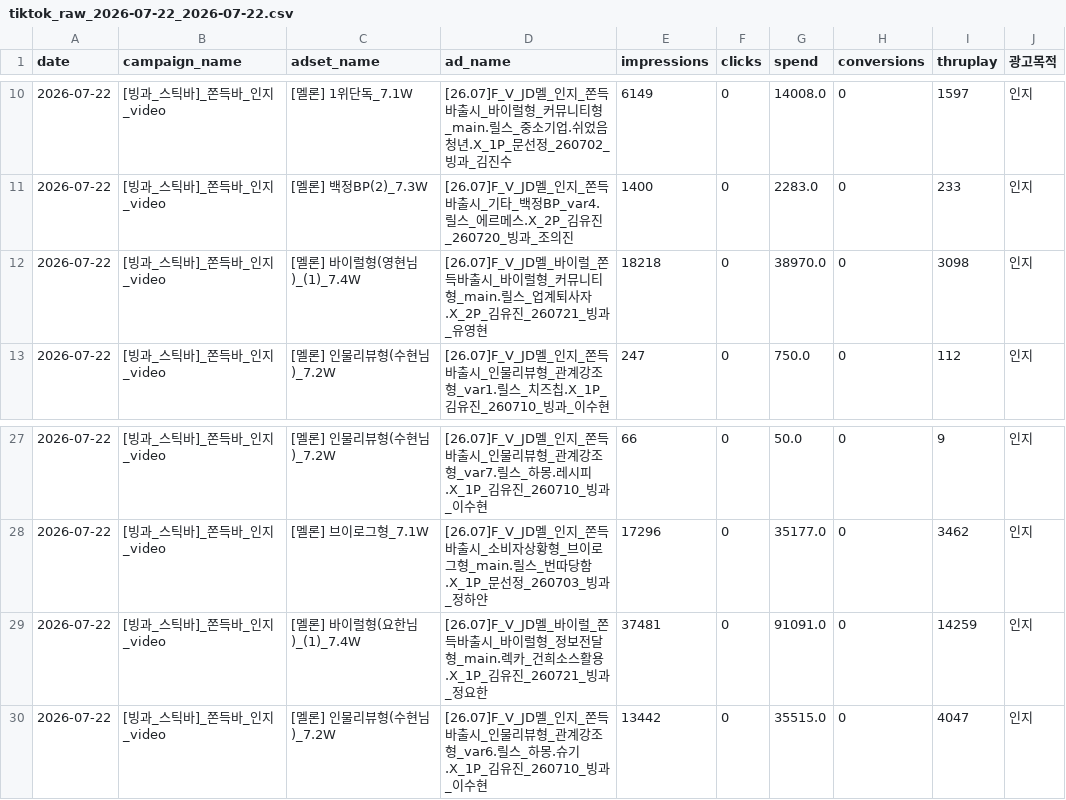
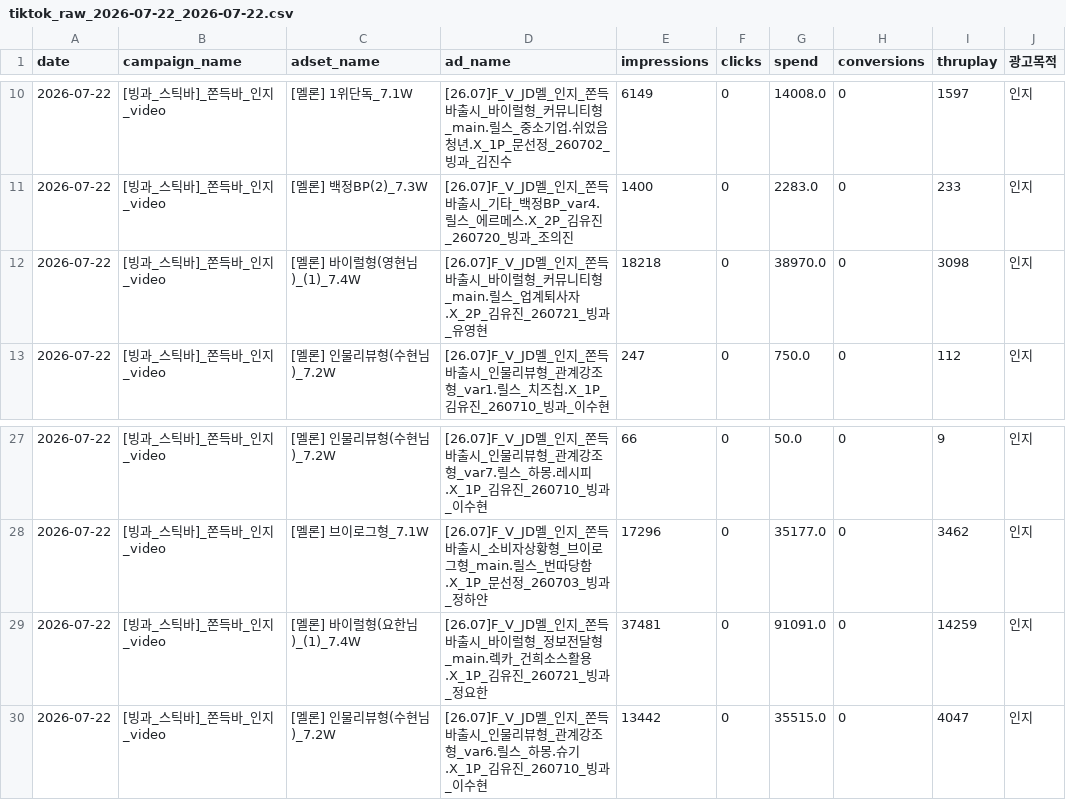
Before and after one commit to sonyg-ops/lalasweet-icecream-dashboard, a CSV file: data/tiktok_raw_2026-07-22_2026-07-22.csv, drawn as a sheet; only a part is shown, gaps mark what is left out.

```diff
--- a/data/tiktok_raw_2026-07-22_2026-07-22.csv
+++ b/data/tiktok_raw_2026-07-22_2026-07-22.csv
@@ -11,3 +11,3 @@
 2026-07-22,[빙과_스틱바]_쫀득바_인지_video,[멜론] 백정BP(2)_7.3W,[26.07]F_V_JD멜_인지_쫀득바출시_기타_백정BP_var4.릴스_에르메스.X_2P_김유진_260720_빙과_조의진,1400,0,2283.0,0,233,인지
-2026-07-22,[빙과_스틱바]_쫀득바_인지_video,[멜론] 바이럴형(영현님)_(1)_7.4W,[26.07]F_V_JD멜_바이럴_쫀득바출시_바이럴형_커뮤니티형_main.릴스_업계퇴사자.X_2P_김유진_260721_빙과_유영현,18218,0,38970.0,0,3098,인지
+2026-07-22,[빙과_스틱바]_쫀득바_인지_video,[멜론] 바이럴형(영현님)_(1)_7.4W,[26.07]F_V_JD멜_인지_쫀득바출시_바이럴형_커뮤니티형_main.릴스_업계퇴사자.X_2P_김유진_260721_빙과_유영현,18218,0,38970.0,0,3098,인지
 2026-07-22,[빙과_스틱바]_쫀득바_인지_video,[멜론] 인물리뷰형(수현님)_7.2W,[26.07]F_V_JD멜_인지_쫀득바출시_인물리뷰형_관계강조형_var1.릴스_치즈칩.X_1P_김유진_260710_빙과_이수현,247,0,750.0,0,112,인지
@@ -28,3 +28,3 @@
 2026-07-22,[빙과_스틱바]_쫀득바_인지_video,[멜론] 브이로그형_7.1W,[26.07]F_V_JD멜_인지_쫀득바출시_소비자상황형_브이로그형_main.릴스_번따당함.X_1P_문선정_260703_빙과_정하얀,17296,0,35177.0,0,3462,인지
-2026-07-22,[빙과_스틱바]_쫀득바_인지_video,[멜론] 바이럴형(요한님)_(1)_7.4W,[26.07]F_V_JD멜_바이럴_쫀득바출시_바이럴형_정보전달형_main.렉카_건희소스활용.X_1P_김유진_260721_빙과_정요한,37481,0,91091.0,0,14259,인지
+2026-07-22,[빙과_스틱바]_쫀득바_인지_video,[멜론] 바이럴형(요한님)_(1)_7.4W,[26.07]F_V_JD멜_인지_쫀득바출시_바이럴형_정보전달형_main.렉카_건희소스활용.X_1P_김유진_260721_빙과_정요한,37481,0,91091.0,0,14259,인지
 2026-07-22,[빙과_스틱바]_쫀득바_인지_video,[멜론] 인물리뷰형(수현님)_7.2W,[26.07]F_V_JD멜_인지_쫀득바출시_인물리뷰형_관계강조형_var6.릴스_하몽.슈기.X_1P_김유진_260710_빙과_이수현,13442,0,35515.0,0,4047,인지
```
Also changed, not shown: data/meta_raw_2026-07-22_2026-07-22.csv, 2 other files.
